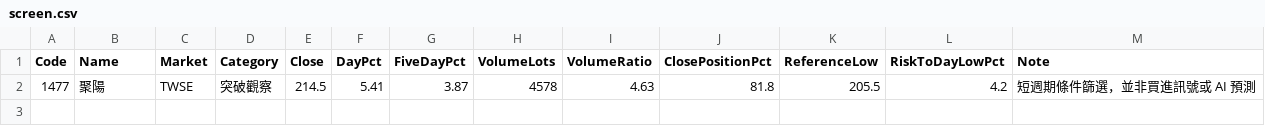
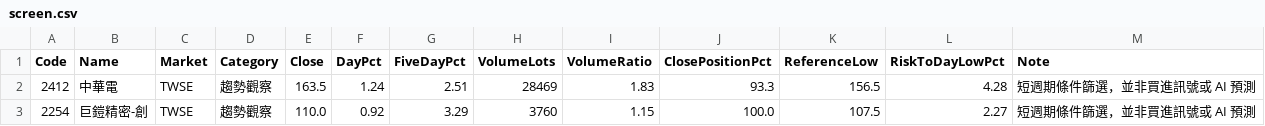
Before and after one commit to YHC-123456789/yhtis-dashboard, a CSV file: daily_screen/screen.csv, drawn as a sheet; removed rows and columns are numbered as before the commit, all else as after; the diff names each change by its address in the sheet, - before the commit and + after, or states it on an @@ line.

```diff
--- a/daily_screen/screen.csv
+++ b/daily_screen/screen.csv
-row 2: 1477 | 聚陽 | TWSE | 突破觀察 | 214.5 | 5.41 | 3.87 | 4578 | 4.63 | 81.8 | 205.5 | 4.2 | 短週期條件篩選，並非買進訊號或 AI 預測
+row 2: 2412 | 中華電 | TWSE | 趨勢觀察 | 163.5 | 1.24 | 2.51 | 28469 | 1.83 | 93.3 | 156.5 | 4.28 | 短週期條件篩選，並非買進訊號或 AI 預測
+row 3: 2254 | 巨鎧精密-創 | TWSE | 趨勢觀察 | 110.0 | 0.92 | 3.29 | 3760 | 1.15 | 100.0 | 107.5 | 2.27 | 短週期條件篩選，並非買進訊號或 AI 預測
```
Also changed, not shown: 2 other files.
